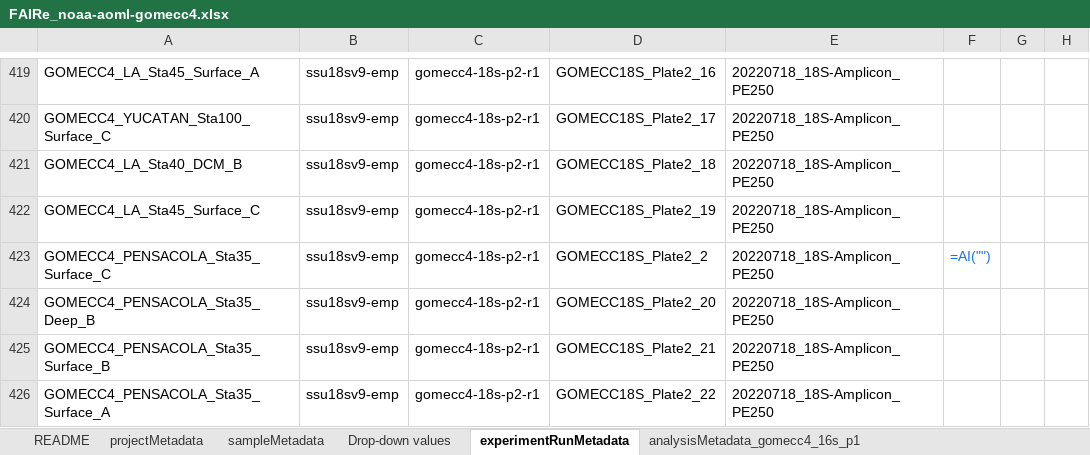
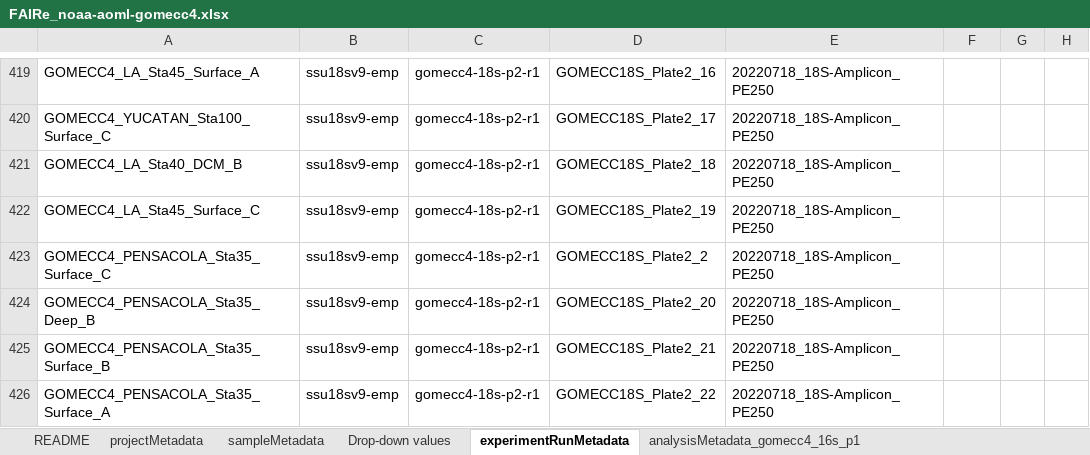
Before and after one commit to aomlomics/edna2obis, an Excel workbook: raw-v3/FAIRe_noaa-aoml-gomecc4.xlsx, sheet experimentRunMetadata, drawn as a sheet; only a part is shown, gaps mark what is left out; values as stored, in another font and other column widths than the file's, no borders; charts and pictures not drawn; the diff names each change by its address in the sheet, - before the commit and + after, or states it on an @@ line.

Commit message:
got up to removing empty rows from analysisMetadata for new version

```diff
--- a/raw-v3/FAIRe_noaa-aoml-gomecc4.xlsx (sheet experimentRunMetadata)
+++ b/raw-v3/FAIRe_noaa-aoml-gomecc4.xlsx (sheet experimentRunMetadata)
-F423: =AI("")
+F423: (empty)
```
Also changed, not shown: charts or pictures, raw-v3/FAIRe_NOAA_checklist_v1.0.xlsx, 9 other files.
